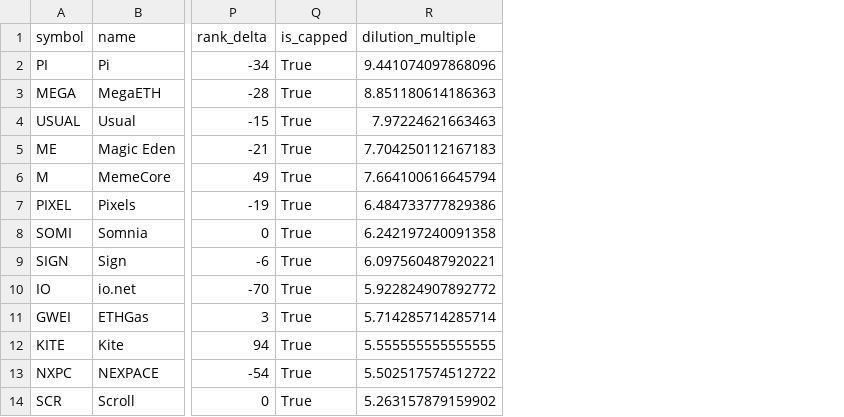
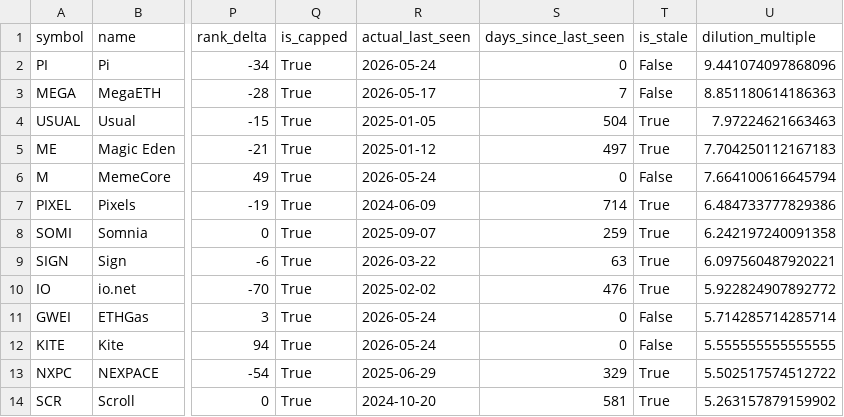
Before and after one commit to udipta-dev/rank-radar, a CSV file: data/out/table_overhang_risk.csv, drawn as a sheet; only a part is shown, gaps mark what is left out; the diff names each change by its address in the sheet, - before the commit and + after, or states it on an @@ line.

Commit message:
Stale-coin flag: ⚠ chip on tables + warning banner on coin page
- analyze.py: is_stale=True when actual_last_seen (FULL dataset, not window)
  is >14 days behind latest snapshot. Catches delisted / post-hack coins
  like ZKJ that still show on climbers tables but exited months ago.
- RankTable: red 'stale Nd' chip next to symbol with tooltip explaining.
- Coin page: prominent warning banner at top when stale, points to last
  data point for investigation.

Bug fix: first cut used windowed last_date, which made every bear-period
climber show as 77d stale (the bear ends Mar 8, latest is May 24). Now
uses full-dataset last-seen for the staleness check, windowed last_date
stays as the analysis end-rank date.

```diff
--- a/data/out/table_overhang_risk.csv
+++ b/data/out/table_overhang_risk.csv
+column R (actual_last_seen), rows 2-14: 2026-05-24 | 2026-05-17 | 2025-01-05 | 2025-01-12 | 2026-05-24 | 2024-06-09 | 2025-09-07 | 2026-03-22 | 2025-02-02 | 2026-05-24 | 2026-05-24 | 2025-06-29 | 2024-10-20
+column S (days_since_last_seen), rows 2-14: 0 | 7 | 504 | 497 | 0 | 714 | 259 | 63 | 476 | 0 | 0 | 329 | 581
+column T (is_stale), rows 2-14: False | False | True | True | False | True | True | True | True | False | False | True | True
```
Also changed, not shown: data/out/table_climbers_bear.csv, data/out/table_climbers_overall.csv, 21 other files.
